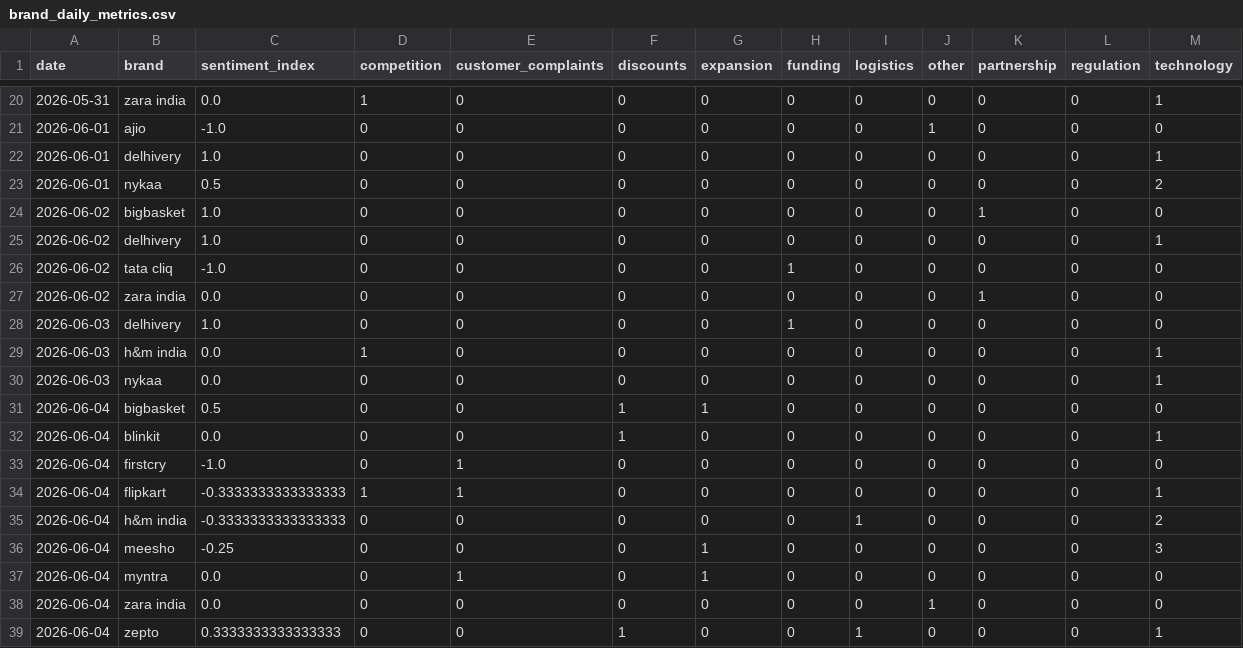
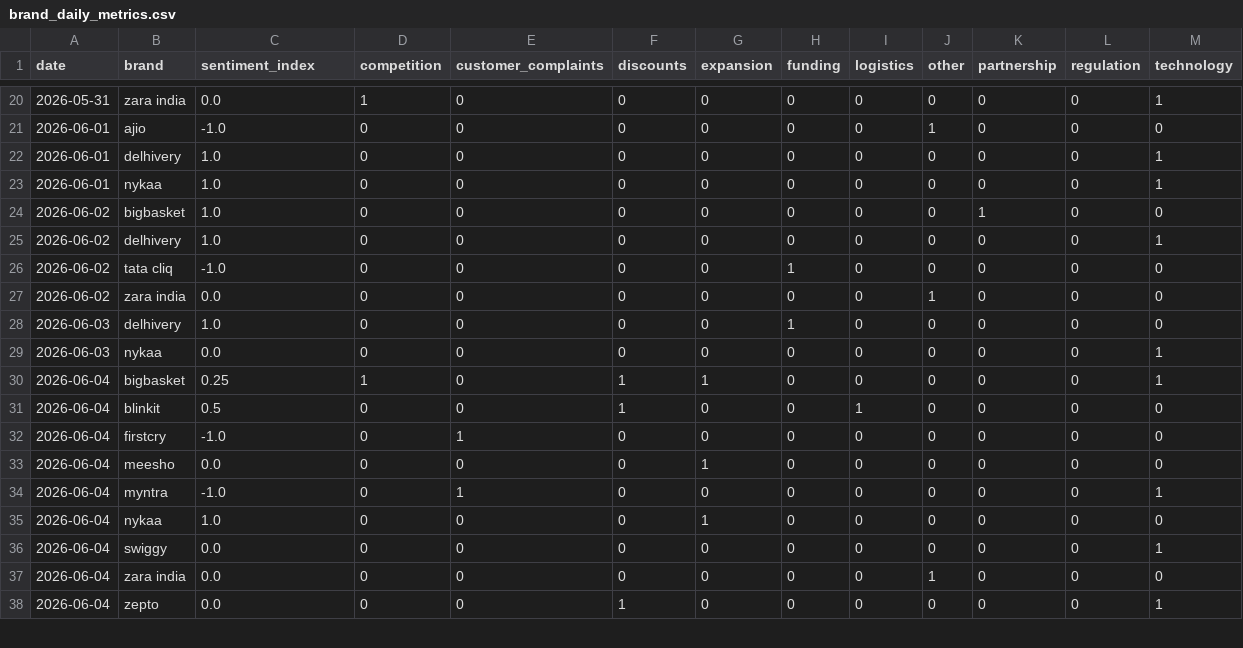
Before and after one commit to akanksha726/Infosys-Springboard, a CSV file: data/processed/brand_daily_metrics.csv, drawn as a sheet; only a part is shown, gaps mark what is left out; the diff covers the shown part only.

```diff
--- a/data/processed/brand_daily_metrics.csv
+++ b/data/processed/brand_daily_metrics.csv
@@ -22,3 +22,3 @@ date,brand,sentiment_index,competition,customer_complaints,discounts,expansion,f
 2026-06-01,delhivery,1.0,0,0,0,0,0,0,0,0,0,1
-2026-06-01,nykaa,0.5,0,0,0,0,0,0,0,0,0,2
+2026-06-01,nykaa,1.0,0,0,0,0,0,0,0,0,0,1
 2026-06-02,bigbasket,1.0,0,0,0,0,0,0,0,1,0,0
@@ -26,14 +26,13 @@ date,brand,sentiment_index,competition,customer_complaints,discounts,expansion,f
 2026-06-02,tata cliq,-1.0,0,0,0,0,1,0,0,0,0,0
-2026-06-02,zara india,0.0,0,0,0,0,0,0,0,1,0,0
+2026-06-02,zara india,0.0,0,0,0,0,0,0,1,0,0,0
 2026-06-03,delhivery,1.0,0,0,0,0,1,0,0,0,0,0
-2026-06-03,h&m india,0.0,1,0,0,0,0,0,0,0,0,1
 2026-06-03,nykaa,0.0,0,0,0,0,0,0,0,0,0,1
-2026-06-04,bigbasket,0.5,0,0,1,1,0,0,0,0,0,0
-2026-06-04,blinkit,0.0,0,0,1,0,0,0,0,0,0,1
+2026-06-04,bigbasket,0.25,1,0,1,1,0,0,0,0,0,1
+2026-06-04,blinkit,0.5,0,0,1,0,0,1,0,0,0,0
 2026-06-04,firstcry,-1.0,0,1,0,0,0,0,0,0,0,0
-2026-06-04,flipkart,-0.3333333333333333,1,1,0,0,0,0,0,0,0,1
-2026-06-04,h&m india,-0.3333333333333333,0,0,0,0,0,1,0,0,0,2
-2026-06-04,meesho,-0.25,0,0,0,1,0,0,0,0,0,3
-2026-06-04,myntra,0.0,0,1,0,1,0,0,0,0,0,0
+2026-06-04,meesho,0.0,0,0,0,1,0,0,0,0,0,0
+2026-06-04,myntra,-1.0,0,1,0,0,0,0,0,0,0,1
+2026-06-04,nykaa,1.0,0,0,0,1,0,0,0,0,0,0
+2026-06-04,swiggy,0.0,0,0,0,0,0,0,0,0,0,1
 2026-06-04,zara india,0.0,0,0,0,0,0,0,1,0,0,0
-2026-06-04,zepto,0.3333333333333333,0,0,1,0,0,1,0,0,0,1
+2026-06-04,zepto,0.0,0,0,1,0,0,0,0,0,0,1
```
Also changed, not shown: 9 added rows, 1 removed row and 19 edited cells elsewhere in this file, data/processed/daily_market_metrics.csv, data/processed/market_forecast_history.csv, 1 other file.
